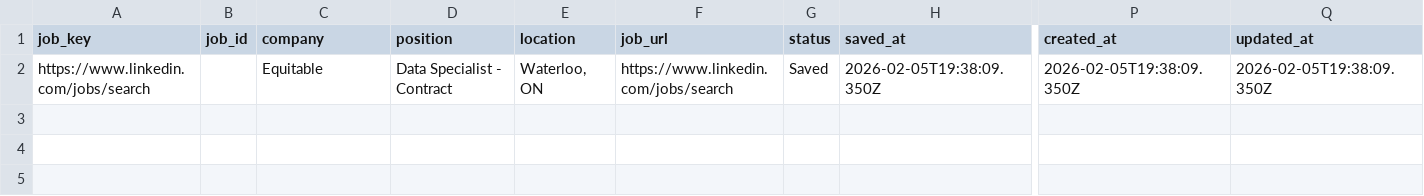
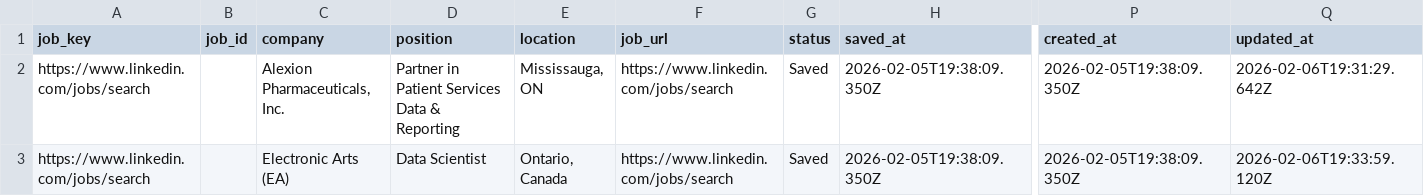
Before and after one commit to roman-y-wu/linkedin-job-exporter, a CSV file: linkedin_job_tracker.csv, drawn as a sheet; only a part is shown, gaps mark what is left out; addresses are those after the commit; rows hold the shown columns only; the diff names each change by its address in the sheet, - before the commit and + after, or states it on an @@ line.

Commit message:
Fix LinkedIn job description format

```diff
--- a/linkedin_job_tracker.csv
+++ b/linkedin_job_tracker.csv
+row 2: https://www.linkedin.com/jobs/search |  | Alexion Pharmaceuticals, Inc. | Partner in Patient Services Data & Reporting | Mississauga, ON | https://www.linkedin.com/jobs/search | Saved | 2026-02-05T19:38:09.350Z | 2026-02-05T19:38:09.350Z | 2026-02-06T19:31:29.642Z
-C3 (company): Equitable
+C3 (company): Electronic Arts (EA)
-D3 (position): Data Specialist - Contract
+D3 (position): Data Scientist
-E3 (location): Waterloo, ON
+E3 (location): Ontario, Canada
-Q3 (updated_at): 2026-02-05T19:38:09.350Z
+Q3 (updated_at): 2026-02-06T19:33:59.120Z
```
Also changed, not shown: 3 other files.
